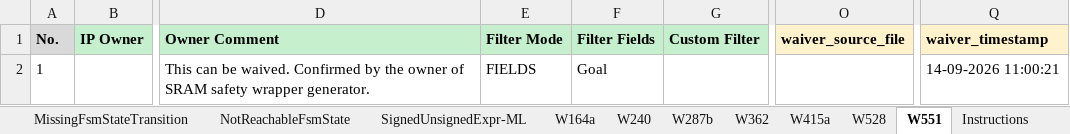
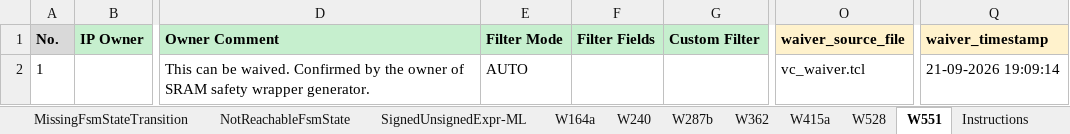
Before and after one commit to phamngocson1408/Sanity_Review_Process, an Excel workbook: LINT/outputs/lint_review.xlsx, sheet W551, drawn as a sheet; only a part is shown, gaps mark what is left out; values as stored, in another font and other column widths than the file's, no borders; the diff names each change by its address in the sheet, - before the commit and + after, or states it on an @@ line.

Commit message:
Regenerate LINT waiver output

```diff
--- a/LINT/outputs/lint_review.xlsx (sheet W551)
+++ b/LINT/outputs/lint_review.xlsx (sheet W551)
-E2 (Filter Mode): FIELDS
+E2 (Filter Mode): AUTO
-F2 (Filter Fields): Goal
+F2 (Filter Fields): (empty)
-O2 (waiver_source_file): (empty)
+O2 (waiver_source_file): vc_waiver.tcl
-Q2 (waiver_timestamp): 14-09-2026 11:00:21
+Q2 (waiver_timestamp): 21-09-2026 19:09:14
```
Also changed, not shown: sheet W164a, sheet W528, sheet DeadCode-ML, sheet W287b, sheet W240, sheet SignedUnsignedExpr-ML, 4 more sheets, 1 other file.
